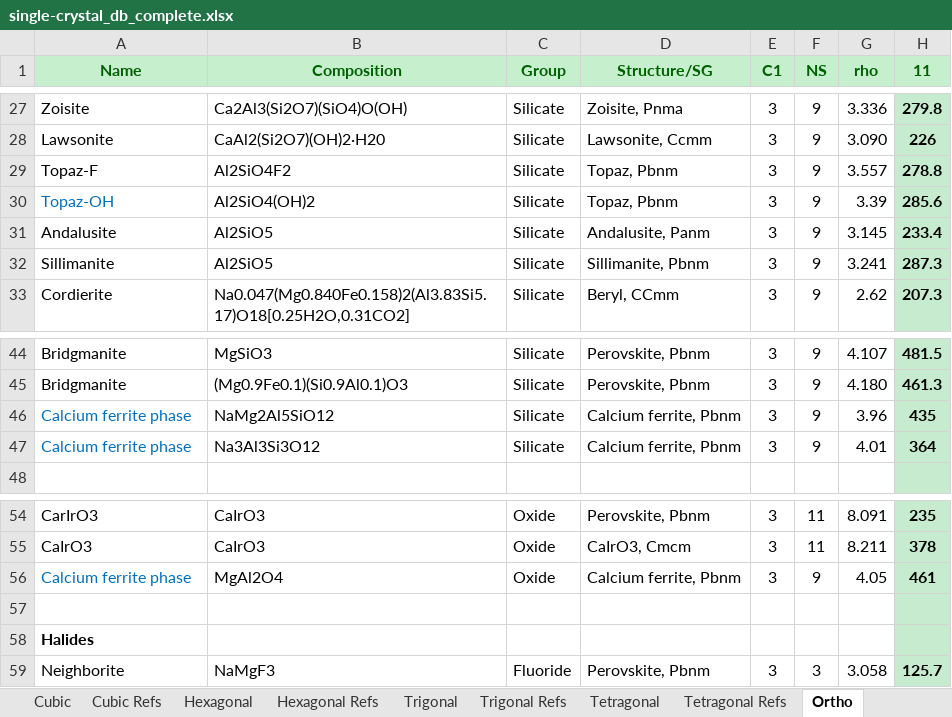
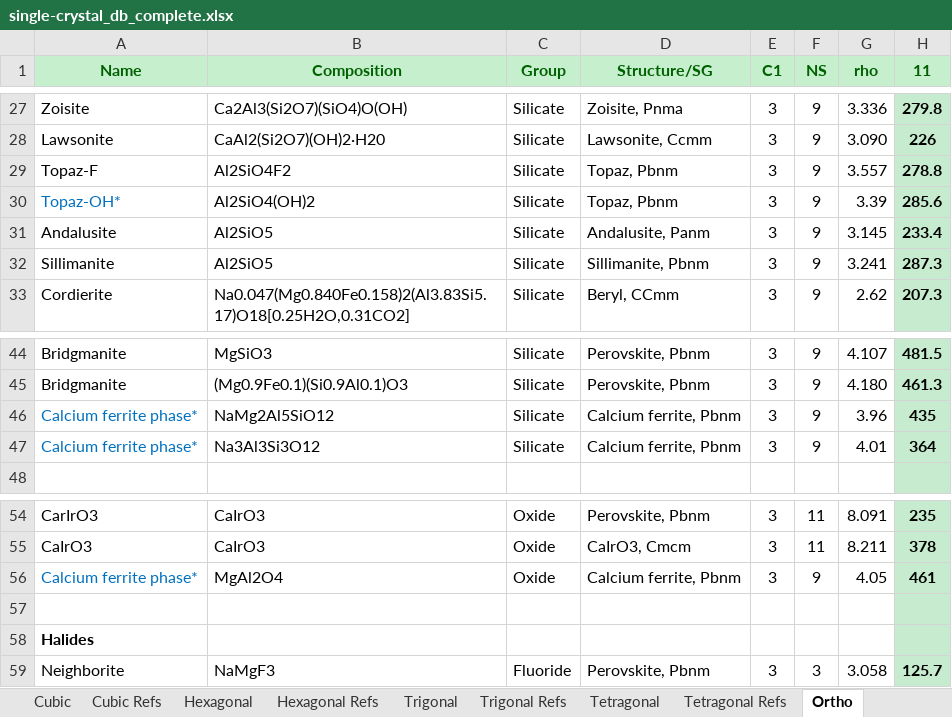
Before and after one commit to robbie-a-freeman/Single-Crystal-Mineral-Database, an Excel workbook: static/downloads/single-crystal_db_complete.xlsx, sheet Ortho, drawn as a sheet; only a part is shown, gaps mark what is left out; values as stored, in another font and other column widths than the file's, no borders; the diff names each change by its address in the sheet, - before the commit and + after, or states it on an @@ line.

```diff
--- a/static/downloads/single-crystal_db_complete.xlsx (sheet Ortho)
+++ b/static/downloads/single-crystal_db_complete.xlsx (sheet Ortho)
-A30 (Name): Topaz-OH
+A30 (Name): Topaz-OH*
-A46:A47 (Name): Calcium ferrite phase
+A46:A47 (Name): Calcium ferrite phase*
-A56 (Name): Calcium ferrite phase
+A56 (Name): Calcium ferrite phase*
```
Also changed, not shown: sheet Cubic Refs, sheet Monoclinic Refs, sheet Hexagonal, sheet Monoclinic, sheet Hexagonal Refs, sheet Triclinic Refs, 3 more sheets, other sheet tabs, 16 other files.
